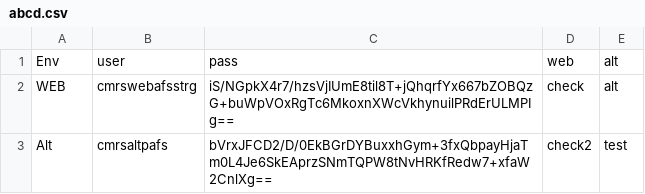
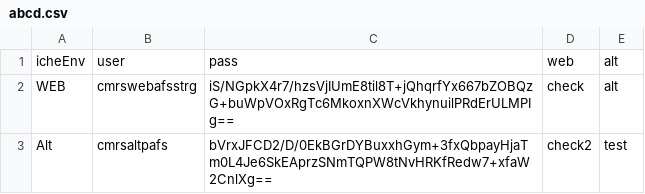
Before and after one commit to pkumar152/mypc, a CSV file: abcd.csv, drawn as a sheet.

Commit message:
checking conflict

```diff
--- a/abcd.csv
+++ b/abcd.csv
@@ -1,2 +1,2 @@
-Env,user,pass,web,alt
+icheEnv,user,pass,web,alt
 WEB,cmrswebafsstrg,iS/NGpkX4r7/hzsVjIUmE8til8T+jQhqrfYx667bZOBQzG+buWpVOxRgTc6MkoxnXWcVkhynuilPRdErULMPIg==,check,alt
```
